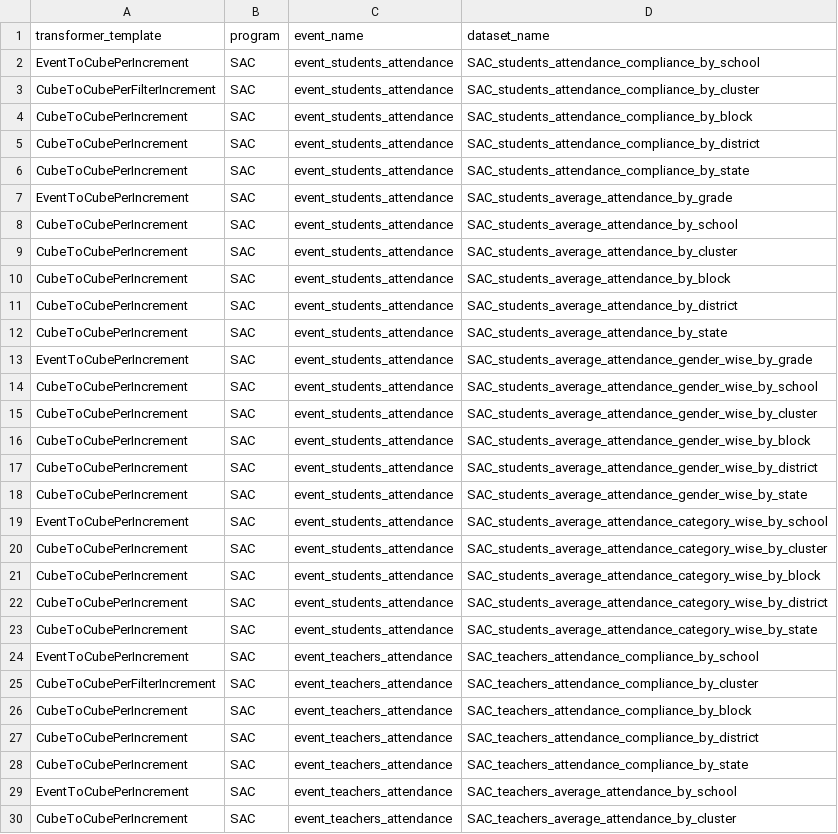
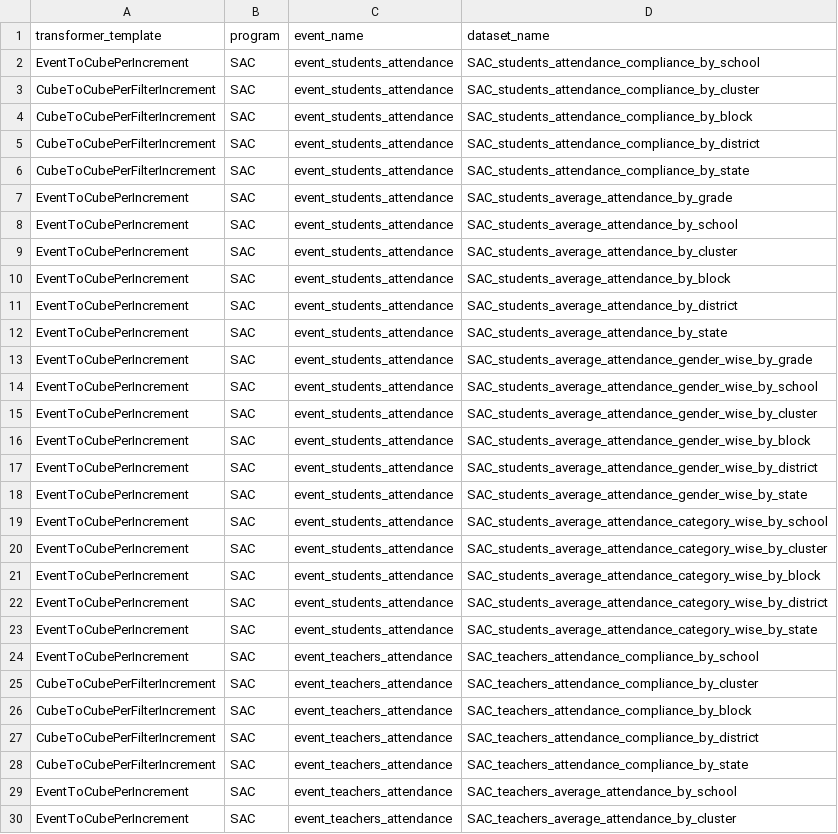
Before and after one commit to ayesha-siddiq123/generator-ms, a CSV file: transformer_generator/key_files/transformer_dataset_mapping.csv, drawn as a sheet; only a part is shown; the diff covers the shown part only.

```diff
--- a/transformer_generator/key_files/transformer_dataset_mapping.csv
+++ b/transformer_generator/key_files/transformer_dataset_mapping.csv
@@ -3,28 +3,28 @@ EventToCubePerIncrement,SAC,event_students_attendance,SAC_students_attendance_co
 CubeToCubePerFilterIncrement,SAC,event_students_attendance,SAC_students_attendance_compliance_by_cluster
-CubeToCubePerIncrement,SAC,event_students_attendance,SAC_students_attendance_compliance_by_block
-CubeToCubePerIncrement,SAC,event_students_attendance,SAC_students_attendance_compliance_by_district
-CubeToCubePerIncrement,SAC,event_students_attendance,SAC_students_attendance_compliance_by_state
+CubeToCubePerFilterIncrement,SAC,event_students_attendance,SAC_students_attendance_compliance_by_block
+CubeToCubePerFilterIncrement,SAC,event_students_attendance,SAC_students_attendance_compliance_by_district
+CubeToCubePerFilterIncrement,SAC,event_students_attendance,SAC_students_attendance_compliance_by_state
 EventToCubePerIncrement,SAC,event_students_attendance,SAC_students_average_attendance_by_grade
-CubeToCubePerIncrement,SAC,event_students_attendance,SAC_students_average_attendance_by_school
-CubeToCubePerIncrement,SAC,event_students_attendance,SAC_students_average_attendance_by_cluster
-CubeToCubePerIncrement,SAC,event_students_attendance,SAC_students_average_attendance_by_block
-CubeToCubePerIncrement,SAC,event_students_attendance,SAC_students_average_attendance_by_district
-CubeToCubePerIncrement,SAC,event_students_attendance,SAC_students_average_attendance_by_state
+EventToCubePerIncrement,SAC,event_students_attendance,SAC_students_average_attendance_by_school
+EventToCubePerIncrement,SAC,event_students_attendance,SAC_students_average_attendance_by_cluster
+EventToCubePerIncrement,SAC,event_students_attendance,SAC_students_average_attendance_by_block
+EventToCubePerIncrement,SAC,event_students_attendance,SAC_students_average_attendance_by_district
+EventToCubePerIncrement,SAC,event_students_attendance,SAC_students_average_attendance_by_state
 EventToCubePerIncrement,SAC,event_students_attendance,SAC_students_average_attendance_gender_wise_by_grade
-CubeToCubePerIncrement,SAC,event_students_attendance,SAC_students_average_attendance_gender_wise_by_school
-CubeToCubePerIncrement,SAC,event_students_attendance,SAC_students_average_attendance_gender_wise_by_cluster
-CubeToCubePerIncrement,SAC,event_students_attendance,SAC_students_average_attendance_gender_wise_by_block
-CubeToCubePerIncrement,SAC,event_students_attendance,SAC_students_average_attendance_gender_wise_by_district
-CubeToCubePerIncrement,SAC,event_students_attendance,SAC_students_average_attendance_gender_wise_by_state
+EventToCubePerIncrement,SAC,event_students_attendance,SAC_students_average_attendance_gender_wise_by_school
+EventToCubePerIncrement,SAC,event_students_attendance,SAC_students_average_attendance_gender_wise_by_cluster
+EventToCubePerIncrement,SAC,event_students_attendance,SAC_students_average_attendance_gender_wise_by_block
+EventToCubePerIncrement,SAC,event_students_attendance,SAC_students_average_attendance_gender_wise_by_district
+EventToCubePerIncrement,SAC,event_students_attendance,SAC_students_average_attendance_gender_wise_by_state
 EventToCubePerIncrement,SAC,event_students_attendance,SAC_students_average_attendance_category_wise_by_school
-CubeToCubePerIncrement,SAC,event_students_attendance,SAC_students_average_attendance_category_wise_by_cluster
-CubeToCubePerIncrement,SAC,event_students_attendance,SAC_students_average_attendance_category_wise_by_block
-CubeToCubePerIncrement,SAC,event_students_attendance,SAC_students_average_attendance_category_wise_by_district
-CubeToCubePerIncrement,SAC,event_students_attendance,SAC_students_average_attendance_category_wise_by_state
+EventToCubePerIncrement,SAC,event_students_attendance,SAC_students_average_attendance_category_wise_by_cluster
+EventToCubePerIncrement,SAC,event_students_attendance,SAC_students_average_attendance_category_wise_by_block
+EventToCubePerIncrement,SAC,event_students_attendance,SAC_students_average_attendance_category_wise_by_district
+EventToCubePerIncrement,SAC,event_students_attendance,SAC_students_average_attendance_category_wise_by_state
 EventToCubePerIncrement,SAC,event_teachers_attendance,SAC_teachers_attendance_compliance_by_school
 CubeToCubePerFilterIncrement,SAC,event_teachers_attendance,SAC_teachers_attendance_compliance_by_cluster
-CubeToCubePerIncrement,SAC,event_teachers_attendance,SAC_teachers_attendance_compliance_by_block
-CubeToCubePerIncrement,SAC,event_teachers_attendance,SAC_teachers_attendance_compliance_by_district
-CubeToCubePerIncrement,SAC,event_teachers_attendance,SAC_teachers_attendance_compliance_by_state
+CubeToCubePerFilterIncrement,SAC,event_teachers_attendance,SAC_teachers_attendance_compliance_by_block
+CubeToCubePerFilterIncrement,SAC,event_teachers_attendance,SAC_teachers_attendance_compliance_by_district
+CubeToCubePerFilterIncrement,SAC,event_teachers_attendance,SAC_teachers_attendance_compliance_by_state
 EventToCubePerIncrement,SAC,event_teachers_attendance,SAC_teachers_average_attendance_by_school
-CubeToCubePerIncrement,SAC,event_teachers_attendance,SAC_teachers_average_attendance_by_cluster
+EventToCubePerIncrement,SAC,event_teachers_attendance,SAC_teachers_average_attendance_by_cluster
```
Also changed, not shown: 51 edited cells elsewhere in this file, spec_generator/key_files/dimension_keys.csv, spec_generator/key_files/event_keys.csv, 24 other files.
